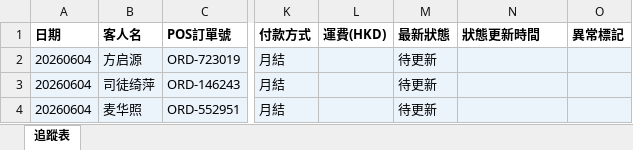
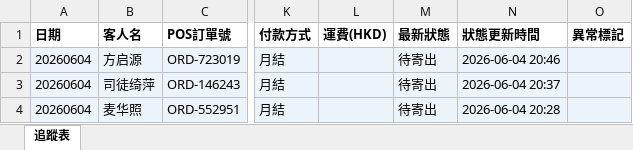
Before and after one commit to elizapoon084/sf-tracking, an Excel workbook: data/tracking.xlsx, sheet 追蹤表, drawn as a sheet; only a part is shown, gaps mark what is left out; values as stored, in another font and other column widths than the file's, no borders; the diff covers the shown part only; the diff names each change by its address in the sheet, - before the commit and + after, or states it on an @@ line.

Commit message:
auto: 更新運單狀態 2026-06-04 21:00

```diff
--- a/data/tracking.xlsx (sheet 追蹤表)
+++ b/data/tracking.xlsx (sheet 追蹤表)
-M2:M4 (最新狀態): 待更新
+M2:M4 (最新狀態): 待寄出
-N2 (狀態更新時間): (empty)
+N2 (狀態更新時間): 2026-06-04 20:46
-N3 (狀態更新時間): (empty)
+N3 (狀態更新時間): 2026-06-04 20:37
-N4 (狀態更新時間): (empty)
+N4 (狀態更新時間): 2026-06-04 20:28
```
Also changed, not shown: 1 added row, 1 removed row and 6 edited cells elsewhere in this sheet.
